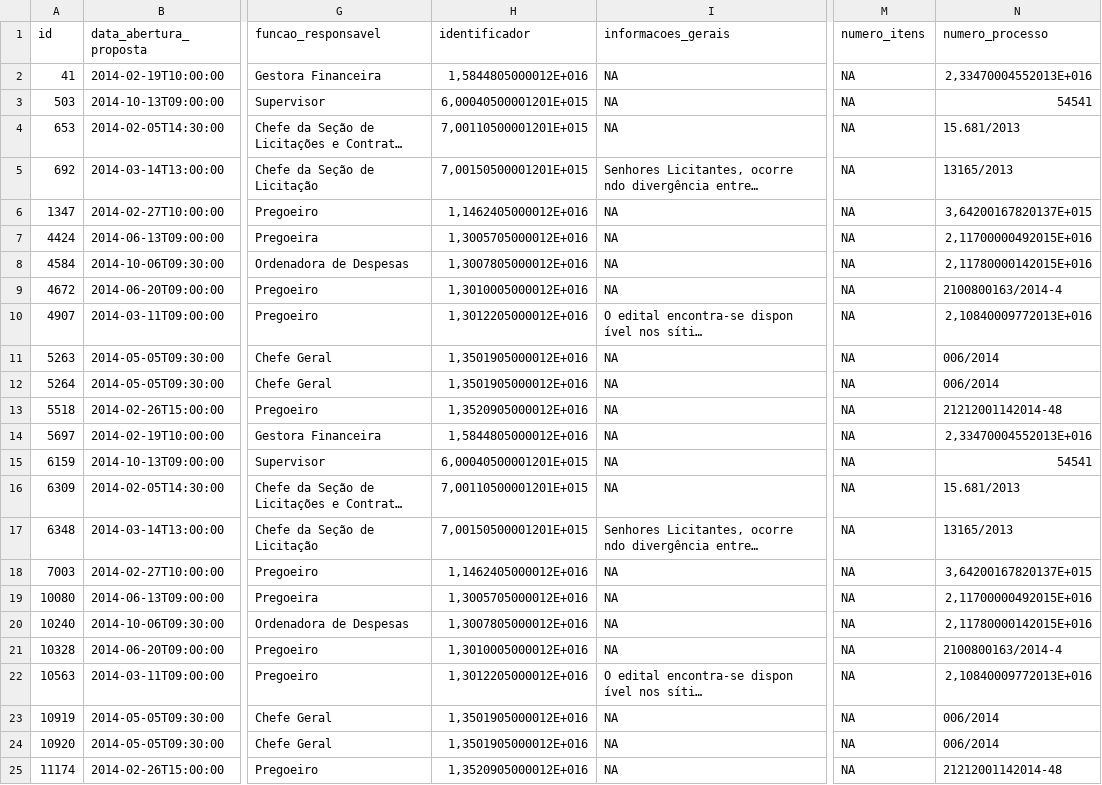
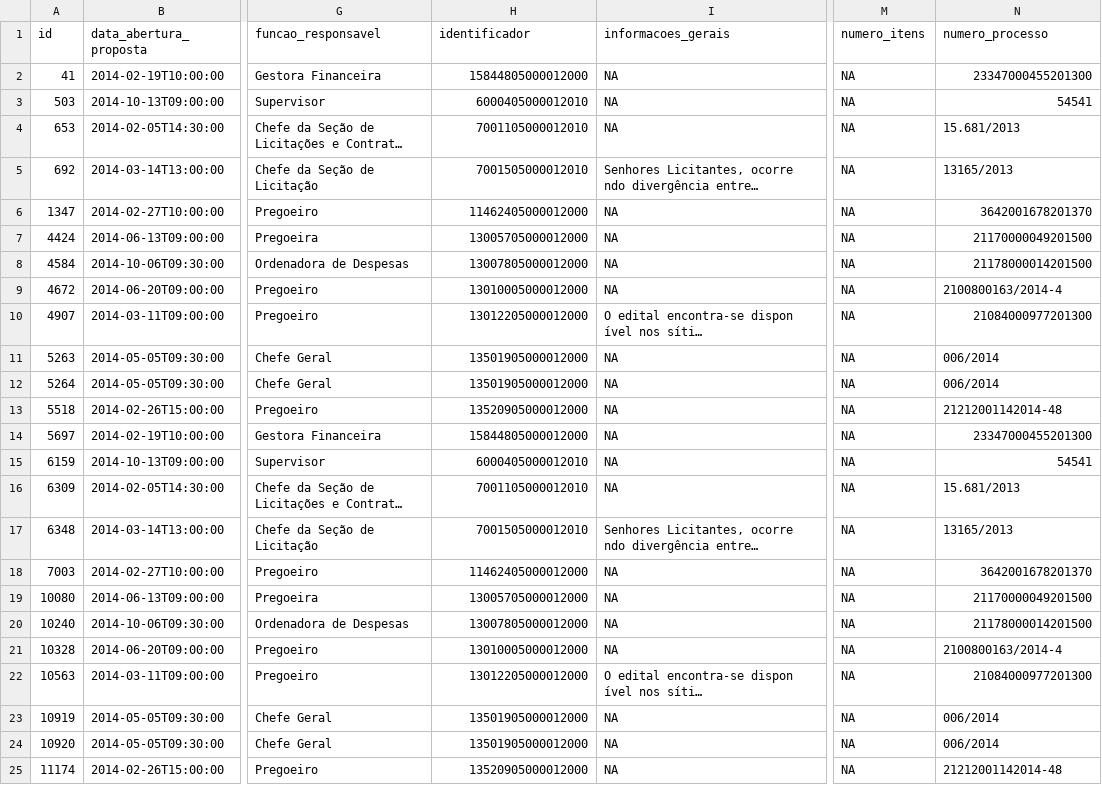
Before and after one commit to DayanneAraujo/toopi, a CSV file: entrada_banco/pregoes_papel_tratado_classificado.csv, drawn as a sheet; only a part is shown, gaps mark what is left out; long unchanged cells end in …; the diff covers the shown part only; the diff names each change by its address in the sheet, - before the commit and + after, or states it on an @@ line.

```diff
--- a/entrada_banco/pregoes_papel_tratado_classificado.csv
+++ b/entrada_banco/pregoes_papel_tratado_classificado.csv
-H2 (identificador): 1,5844805000012E+016
+H2 (identificador): 15844805000012000
-N2 (numero_processo): 2,33470004552013E+016
+N2 (numero_processo): 23347000455201300
-H3 (identificador): 6,00040500001201E+015
+H3 (identificador): 6000405000012010
-H4 (identificador): 7,00110500001201E+015
+H4 (identificador): 7001105000012010
-H5 (identificador): 7,00150500001201E+015
+H5 (identificador): 7001505000012010
-H6 (identificador): 1,1462405000012E+016
+H6 (identificador): 11462405000012000
-N6 (numero_processo): 3,64200167820137E+015
+N6 (numero_processo): 3642001678201370
-H7 (identificador): 1,3005705000012E+016
+H7 (identificador): 13005705000012000
-N7 (numero_processo): 2,11700000492015E+016
+N7 (numero_processo): 21170000049201500
-H8 (identificador): 1,3007805000012E+016
+H8 (identificador): 13007805000012000
-N8 (numero_processo): 2,11780000142015E+016
+N8 (numero_processo): 21178000014201500
-H9 (identificador): 1,3010005000012E+016
+H9 (identificador): 13010005000012000
-H10 (identificador): 1,3012205000012E+016
+H10 (identificador): 13012205000012000
-N10 (numero_processo): 2,10840009772013E+016
+N10 (numero_processo): 21084000977201300
-H11:H12 (identificador): 1,3501905000012E+016
+H11:H12 (identificador): 13501905000012000
-H13 (identificador): 1,3520905000012E+016
+H13 (identificador): 13520905000012000
-H14 (identificador): 1,5844805000012E+016
+H14 (identificador): 15844805000012000
-N14 (numero_processo): 2,33470004552013E+016
+N14 (numero_processo): 23347000455201300
-H15 (identificador): 6,00040500001201E+015
+H15 (identificador): 6000405000012010
-H16 (identificador): 7,00110500001201E+015
+H16 (identificador): 7001105000012010
-H17 (identificador): 7,00150500001201E+015
+H17 (identificador): 7001505000012010
-H18 (identificador): 1,1462405000012E+016
+H18 (identificador): 11462405000012000
-N18 (numero_processo): 3,64200167820137E+015
+N18 (numero_processo): 3642001678201370
-H19 (identificador): 1,3005705000012E+016
+H19 (identificador): 13005705000012000
-N19 (numero_processo): 2,11700000492015E+016
+N19 (numero_processo): 21170000049201500
-H20 (identificador): 1,3007805000012E+016
+H20 (identificador): 13007805000012000
-N20 (numero_processo): 2,11780000142015E+016
+N20 (numero_processo): 21178000014201500
-H21 (identificador): 1,3010005000012E+016
+H21 (identificador): 13010005000012000
-H22 (identificador): 1,3012205000012E+016
+H22 (identificador): 13012205000012000
-N22 (numero_processo): 2,10840009772013E+016
+N22 (numero_processo): 21084000977201300
-H23:H24 (identificador): 1,3501905000012E+016
+H23:H24 (identificador): 13501905000012000
-H25 (identificador): 1,3520905000012E+016
+H25 (identificador): 13520905000012000
```
Also changed, not shown: 75 edited cells elsewhere in this file, entrada_banco/pregoes_acucar_tratado_classificado.csv, entrada_banco/pregoes_cafe_tratado_classificado.csv, 2 other files.
